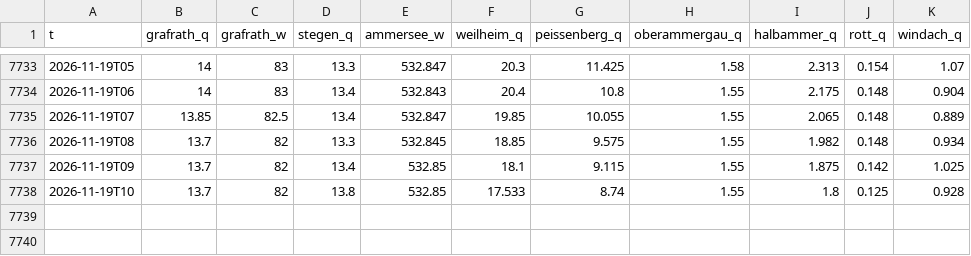
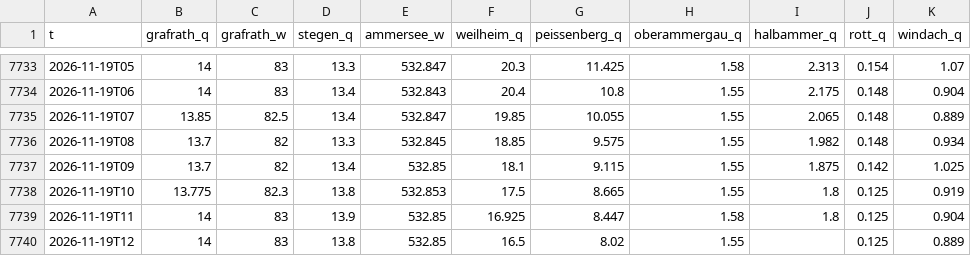
Before and after one commit to stxffd/amperwasser, a CSV file: data/history/hourly/2026.csv, drawn as a sheet; only a part is shown, gaps mark what is left out.

```diff
--- a/data/history/hourly/2026.csv
+++ b/data/history/hourly/2026.csv
@@ -7737,2 +7737,4 @@ t,grafrath_q,grafrath_w,stegen_q,ammersee_w,weilheim_q,peissenberg_q,oberammerga
 2026-11-19T09,13.7,82,13.4,532.85,18.1,9.115,1.55,1.875,0.142,1.025
-2026-11-19T10,13.7,82,13.8,532.85,17.533,8.74,1.55,1.8,0.125,0.928
+2026-11-19T10,13.775,82.3,13.8,532.853,17.5,8.665,1.55,1.8,0.125,0.919
+2026-11-19T11,14,83,13.9,532.85,16.925,8.447,1.58,1.8,0.125,0.904
+2026-11-19T12,14,83,13.8,532.85,16.5,8.02,1.55,,0.125,0.889
```
